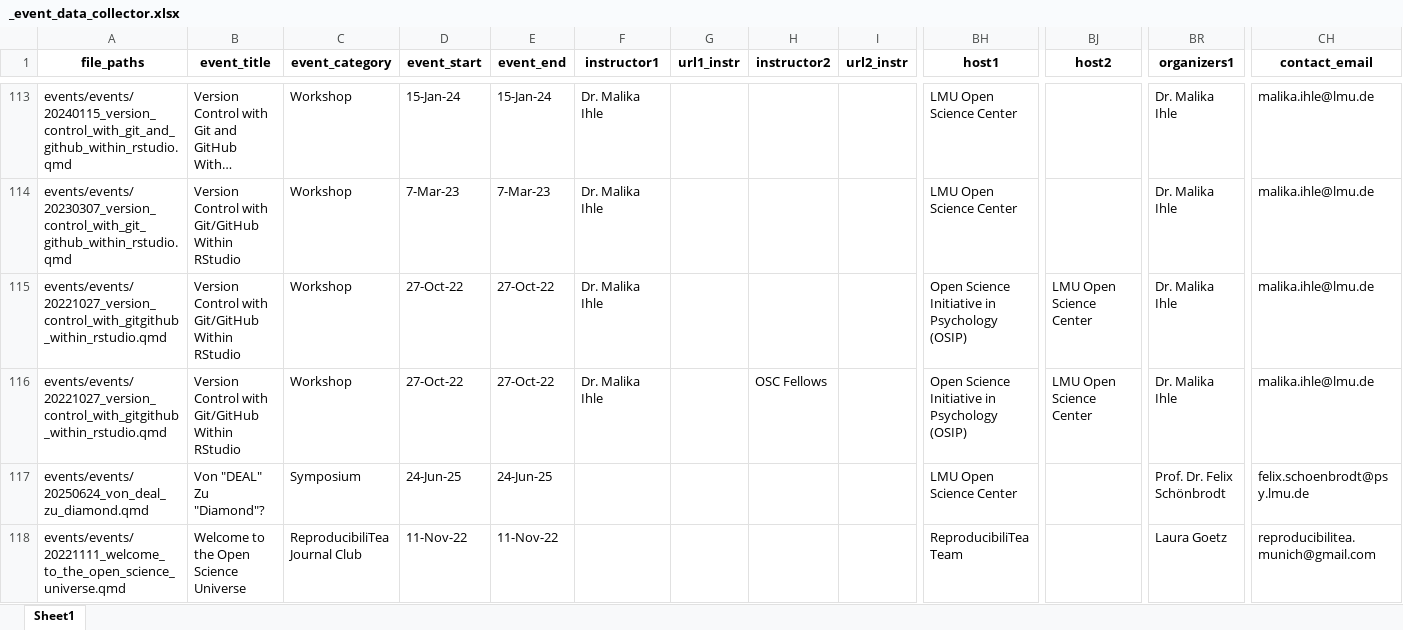
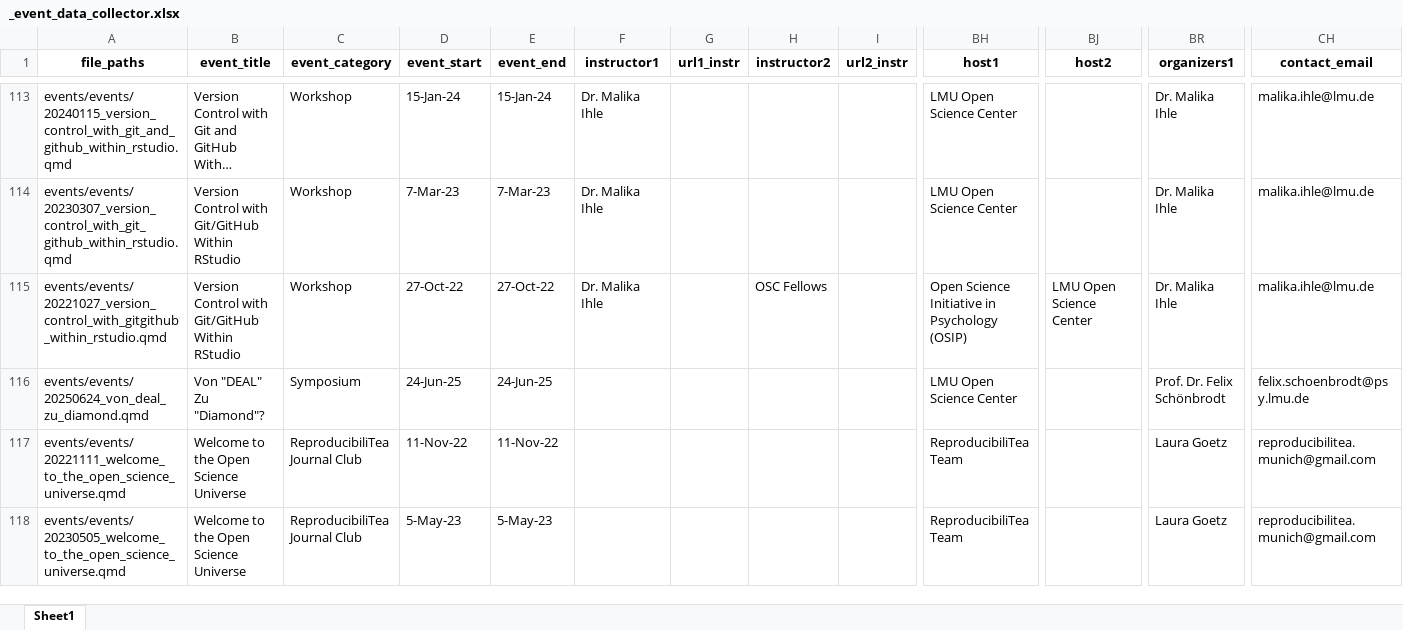
Before and after one commit to lmu-osc/lmu-osc.github.io, an Excel workbook: events/events/_event_data_collector.xlsx, sheet Sheet1, drawn as a sheet; only a part is shown, gaps mark what is left out; the shorter side is filled out with more unchanged rows; long unchanged cells end in …; values as stored, in another font and other column widths than the file's, no borders; rows hold the shown columns only; the diff names each change by its address in the sheet, - before the commit and + after, or states it on an @@ line.

Commit message:
Updates to xlsx file and create csv from it

```diff
--- a/events/events/_event_data_collector.xlsx (sheet Sheet1)
+++ b/events/events/_event_data_collector.xlsx (sheet Sheet1)
-H115 (instructor2): (empty)
+H115 (instructor2): OSC Fellows
-row 116: events/events/20221027_version_control_with_gitgithub_within_rstudio.qmd | Version Control with Git/GitHub Within RStudio | Workshop | 27-Oct-22 | 27-Oct-22 | Dr. Malika Ihle |  | OSC Fellows |  | Open Science Initiative in Psychology (OSIP) | LMU Open Science Center | Dr. Malika Ihle | malika.ihle@lmu.de
```
Also changed, not shown: 1 other file.
